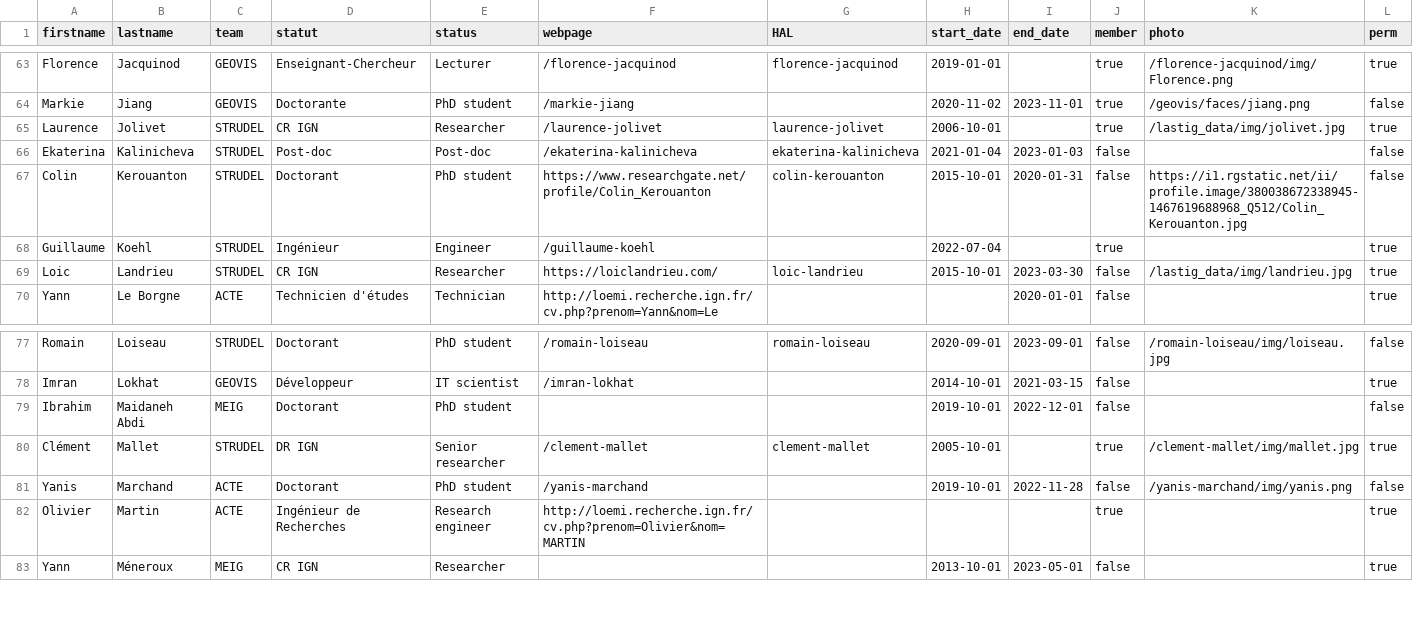
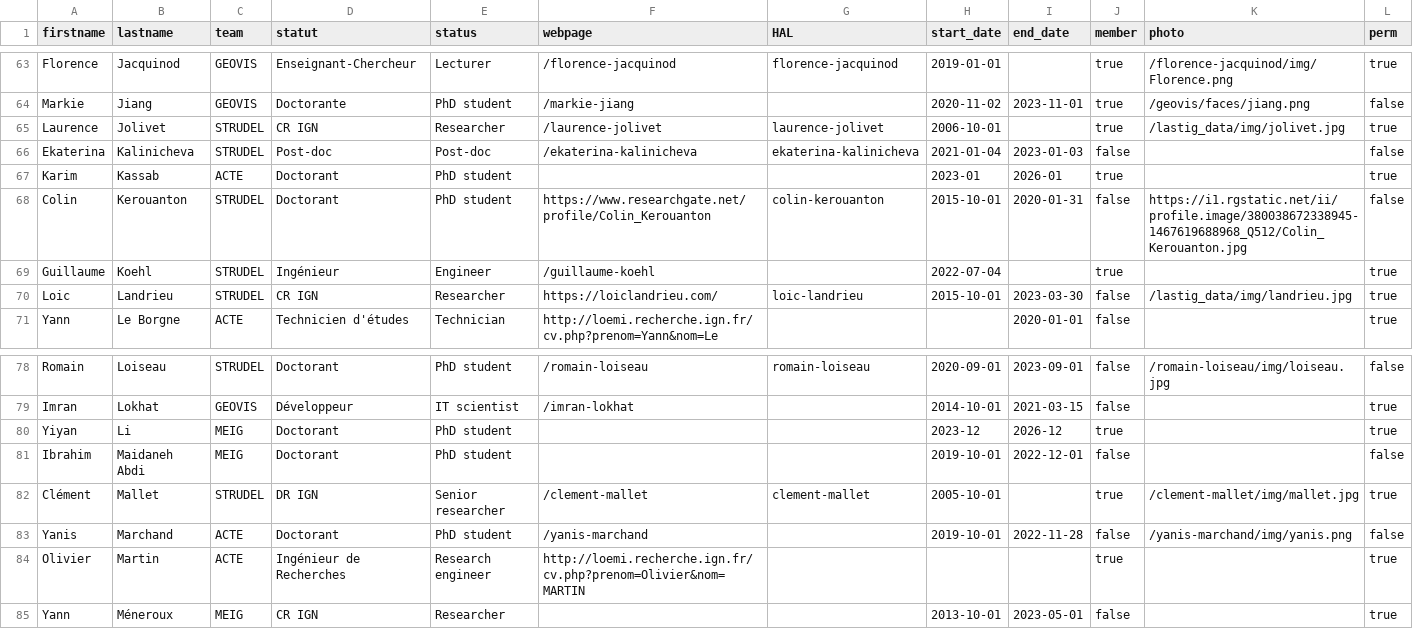
Before and after one commit to umrlastig/lastig_data, a CSV file: people.csv, drawn as a sheet; only a part is shown, gaps mark what is left out.

Commit message:
Update people.csv

```diff
--- a/people.csv
+++ b/people.csv
@@ -66,2 +66,3 @@ Laurence,Jolivet,STRUDEL,CR IGN,Researcher,/laurence-jolivet,laurence-jolivet,20
 Ekaterina,Kalinicheva,STRUDEL,Post-doc,Post-doc,/ekaterina-kalinicheva,ekaterina-kalinicheva,2021-01-04,2023-01-03,false,,false
+Karim,Kassab,ACTE,Doctorant,PhD student,,,2023-01,2026-01,true,,true
 Colin,Kerouanton,STRUDEL,Doctorant,PhD student,https://www.researchgate.net/profile/Colin_Kerouanton,colin-kerouanton,2015-10-01,2020-01-31,false,https://i1.rgstatic.net/ii/profile.image/380038672338945-1467619688968_Q512/Colin_Kerouanton.jpg,false
@@ -78,2 +79,3 @@ Romain,Loiseau,STRUDEL,Doctorant,PhD student,/romain-loiseau,romain-loiseau,2020
 Imran,Lokhat,GEOVIS,Développeur,IT scientist,/imran-lokhat,,2014-10-01,2021-03-15,false,,true
+Yiyan,Li,MEIG,Doctorant,PhD student,,,2023-12,2026-12,true,,true
 Ibrahim,Maidaneh Abdi,MEIG,Doctorant,PhD student,,,2019-10-01,2022-12-01,false,,false
```
